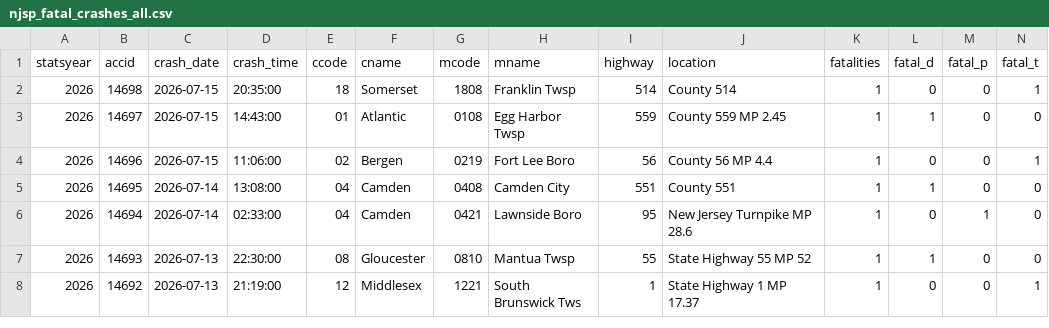
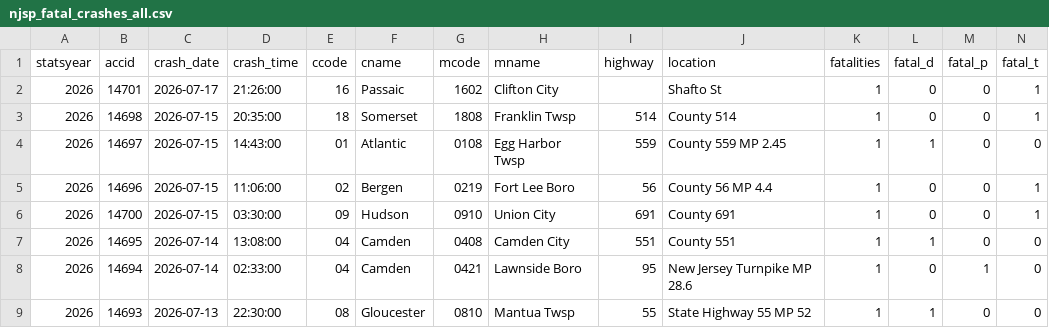
Before and after one commit to unneccesary-roughage/nj-crashes, a CSV file: exports/njsp_fatal_crashes_all.csv, drawn as a sheet; only a part is shown; the shorter side is filled out with more unchanged rows; rows hold the shown columns only; the diff names each change by its address in the sheet, - before the commit and + after, or states it on an @@ line.

```diff
--- a/exports/njsp_fatal_crashes_all.csv
+++ b/exports/njsp_fatal_crashes_all.csv
+row 2: 2026 | 14701 | 2026-07-17 | 21:26:00 | 16 | Passaic | 1602 | Clifton City |  | Shafto St | 1 | 0 | 0 | 1
+row 6: 2026 | 14700 | 2026-07-15 | 03:30:00 | 09 | Hudson | 0910 | Union City | 691 | County 691 | 1 | 0 | 0 | 1
```
Also changed, not shown: 5 other files.
